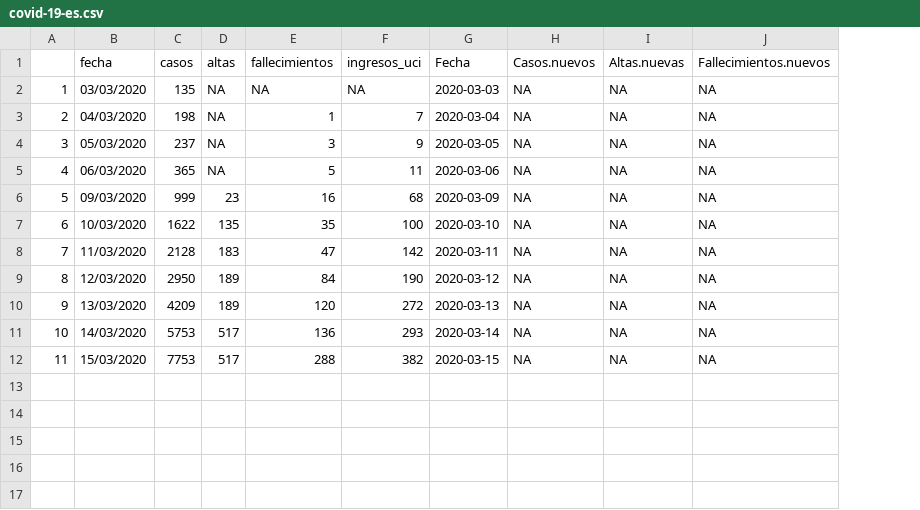
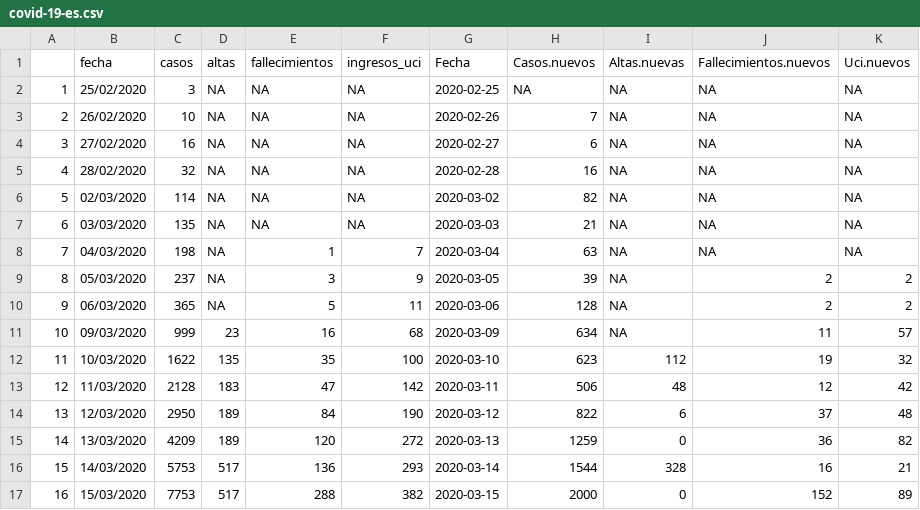
Before and after one commit to JJ/covid-reports, a CSV file: covid-19-es.csv, drawn as a sheet; addresses are those after the commit; the diff names each change by its address in the sheet, - before the commit and + after, or states it on an @@ line.

Commit message:
Nuevos datos generados

```diff
--- a/covid-19-es.csv
+++ b/covid-19-es.csv
+column K (Uci.nuevos), rows 7-17: NA | NA | 2 | 2 | 57 | 32 | 42 | 48 | 82 | 21 | 89
+row 2: 1 | 25/02/2020 | 3 | NA | NA | NA | 2020-02-25 | NA | NA | NA | NA
+row 3: 2 | 26/02/2020 | 10 | NA | NA | NA | 2020-02-26 | 7 | NA | NA | NA
+row 4: 3 | 27/02/2020 | 16 | NA | NA | NA | 2020-02-27 | 6 | NA | NA | NA
+row 5: 4 | 28/02/2020 | 32 | NA | NA | NA | 2020-02-28 | 16 | NA | NA | NA
+row 6: 5 | 02/03/2020 | 114 | NA | NA | NA | 2020-03-02 | 82 | NA | NA | NA
@@ column A renumbered from row 7 down @@
-H7 (Casos.nuevos): NA
+H7 (Casos.nuevos): 21
-H8 (Casos.nuevos): NA
+H8 (Casos.nuevos): 63
-H9 (Casos.nuevos): NA
+H9 (Casos.nuevos): 39
-J9:J10 (Fallecimientos.nuevos): NA
+J9:J10 (Fallecimientos.nuevos): 2
-H10 (Casos.nuevos): NA
+H10 (Casos.nuevos): 128
-H11 (Casos.nuevos): NA
+H11 (Casos.nuevos): 634
-J11 (Fallecimientos.nuevos): NA
+J11 (Fallecimientos.nuevos): 11
-H12 (Casos.nuevos): NA
+H12 (Casos.nuevos): 623
-I12 (Altas.nuevas): NA
+I12 (Altas.nuevas): 112
-J12 (Fallecimientos.nuevos): NA
+J12 (Fallecimientos.nuevos): 19
-H13 (Casos.nuevos): NA
+H13 (Casos.nuevos): 506
-I13 (Altas.nuevas): NA
+I13 (Altas.nuevas): 48
-J13 (Fallecimientos.nuevos): NA
+J13 (Fallecimientos.nuevos): 12
-H14 (Casos.nuevos): NA
+H14 (Casos.nuevos): 822
-I14 (Altas.nuevas): NA
+I14 (Altas.nuevas): 6
-J14 (Fallecimientos.nuevos): NA
+J14 (Fallecimientos.nuevos): 37
-H15 (Casos.nuevos): NA
+H15 (Casos.nuevos): 1259
-I15 (Altas.nuevas): NA
+I15 (Altas.nuevas): 0
-J15 (Fallecimientos.nuevos): NA
+J15 (Fallecimientos.nuevos): 36
-H16 (Casos.nuevos): NA
+H16 (Casos.nuevos): 1544
-I16 (Altas.nuevas): NA
+I16 (Altas.nuevas): 328
-J16 (Fallecimientos.nuevos): NA
+J16 (Fallecimientos.nuevos): 16
-H17 (Casos.nuevos): NA
+H17 (Casos.nuevos): 2000
-I17 (Altas.nuevas): NA
+I17 (Altas.nuevas): 0
-J17 (Fallecimientos.nuevos): NA
+J17 (Fallecimientos.nuevos): 152
```
Also changed, not shown: 2 other files.
